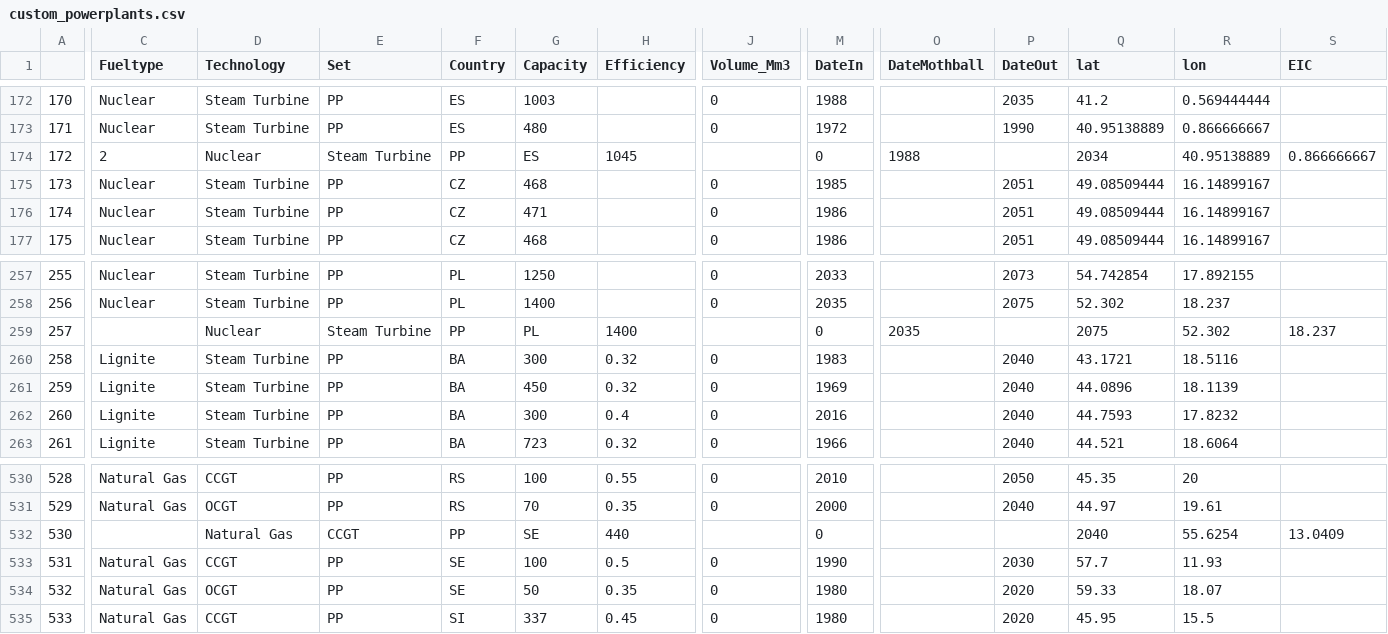
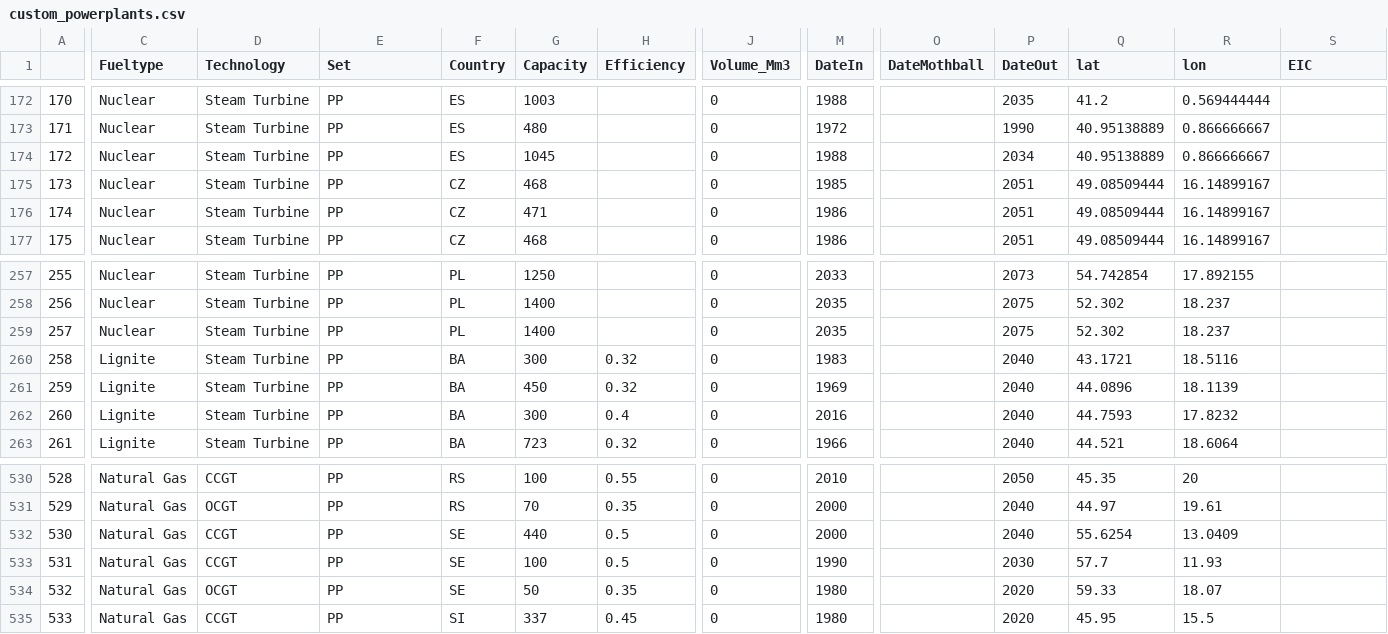
Before and after one commit to open-energy-transition/Ember-Flexibility-Study, a CSV file: data/custom_powerplants.csv, drawn as a sheet; only a part is shown, gaps mark what is left out; the diff covers the shown part only; the diff names each change by its address in the sheet, - before the commit and + after, or states it on an @@ line.

```diff
--- a/data/custom_powerplants.csv
+++ b/data/custom_powerplants.csv
-C174 (Fueltype): 2
+C174 (Fueltype): Nuclear
-D174 (Technology): Nuclear
+D174 (Technology): Steam Turbine
-E174 (Set): Steam Turbine
+E174 (Set): PP
-F174 (Country): PP
+F174 (Country): ES
-G174 (Capacity): ES
+G174 (Capacity): 1045
-H174 (Efficiency): 1045
+H174 (Efficiency): (empty)
-J174 (Volume_Mm3): (empty)
+J174 (Volume_Mm3): 0
-M174 (DateIn): 0
+M174 (DateIn): 1988
-O174 (DateMothball): 1988
+O174 (DateMothball): (empty)
-P174 (DateOut): (empty)
+P174 (DateOut): 2034
-Q174 (lat): 2034
+Q174 (lat): 40.95138889
-R174 (lon): 40.95138889
+R174 (lon): 0.866666667
-S174 (EIC): 0.866666667
+S174 (EIC): (empty)
-C259 (Fueltype): (empty)
+C259 (Fueltype): Nuclear
-D259 (Technology): Nuclear
+D259 (Technology): Steam Turbine
-E259 (Set): Steam Turbine
+E259 (Set): PP
-F259 (Country): PP
+F259 (Country): PL
-G259 (Capacity): PL
+G259 (Capacity): 1400
-H259 (Efficiency): 1400
+H259 (Efficiency): (empty)
-J259 (Volume_Mm3): (empty)
+J259 (Volume_Mm3): 0
-M259 (DateIn): 0
+M259 (DateIn): 2035
-O259 (DateMothball): 2035
+O259 (DateMothball): (empty)
-P259 (DateOut): (empty)
+P259 (DateOut): 2075
-Q259 (lat): 2075
+Q259 (lat): 52.302
-R259 (lon): 52.302
+R259 (lon): 18.237
-S259 (EIC): 18.237
+S259 (EIC): (empty)
-C532 (Fueltype): (empty)
+C532 (Fueltype): Natural Gas
-D532 (Technology): Natural Gas
+D532 (Technology): CCGT
-E532 (Set): CCGT
+E532 (Set): PP
-F532 (Country): PP
+F532 (Country): SE
-G532 (Capacity): SE
+G532 (Capacity): 440
-H532 (Efficiency): 440
+H532 (Efficiency): 0.5
-J532 (Volume_Mm3): (empty)
+J532 (Volume_Mm3): 0
-M532 (DateIn): 0
+M532 (DateIn): 2000
-P532 (DateOut): (empty)
+P532 (DateOut): 2040
-Q532 (lat): 2040
+Q532 (lat): 55.6254
-R532 (lon): 55.6254
+R532 (lon): 13.0409
-S532 (EIC): 13.0409
+S532 (EIC): (empty)
```
Also changed, not shown: 85 edited cells elsewhere in this file.
